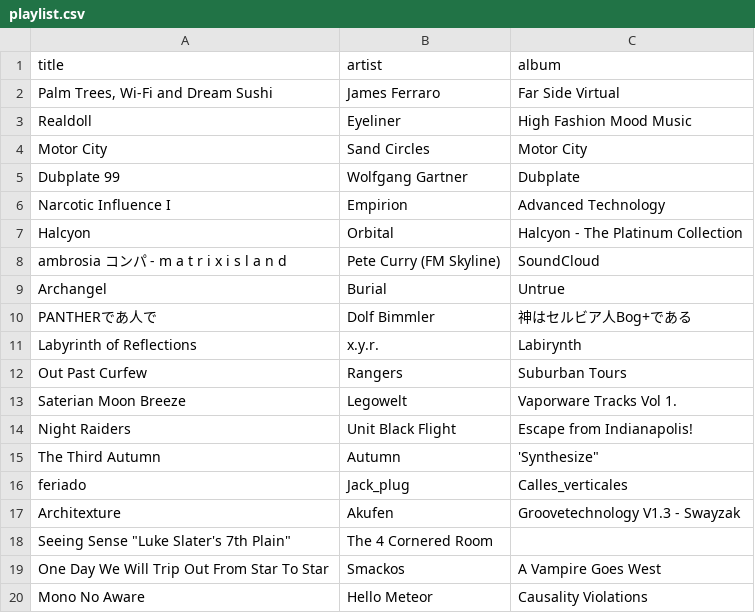
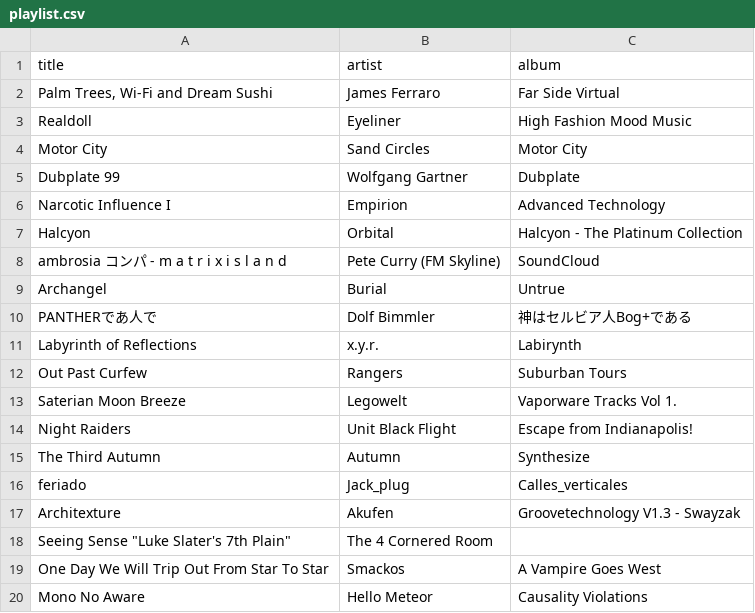
Before and after one commit to lovelaced/34c3playlist, a CSV file: playlist.csv, drawn as a sheet.

Commit message:
Update playlist.csv
Fixed illegal quoting

```diff
--- a/playlist.csv
+++ b/playlist.csv
@@ -14,3 +14,3 @@
 "Night Raiders", "Unit Black Flight", "Escape from Indianapolis!"
-"The Third Autumn", "Autumn", 'Synthesize"
+"The Third Autumn", "Autumn", "Synthesize"
 "feriado", "Jack_plug", "Calles_verticales"
```
